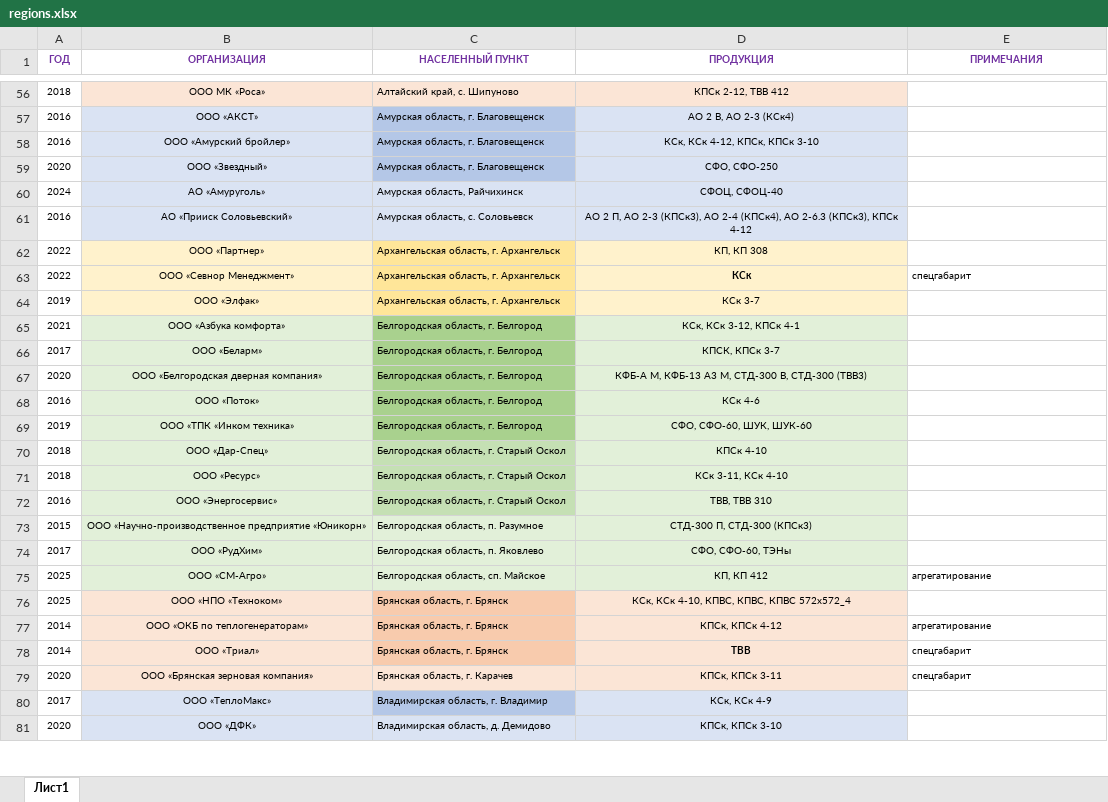
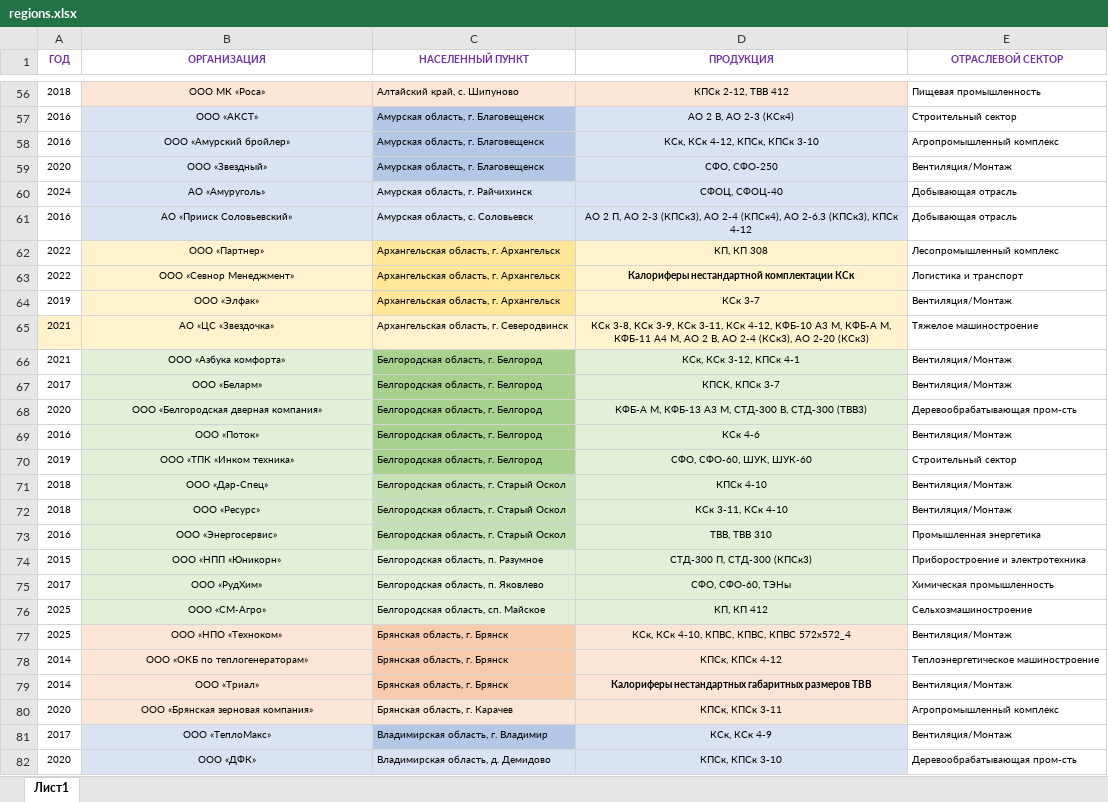
Before and after one commit to Banbarashik/zao-tst.ru, an Excel workbook: data/regions/source/regions.xlsx, sheet Лист1, drawn as a sheet; only a part is shown, gaps mark what is left out; values as stored, in another font and other column widths than the file's, no borders; addresses are those after the commit; the diff covers the shown part only; the diff names each change by its address in the sheet, - before the commit and + after, or states it on an @@ line.

```diff
--- a/data/regions/source/regions.xlsx (sheet Лист1)
+++ b/data/regions/source/regions.xlsx (sheet Лист1)
-E1: ПРИМЕЧАНИЯ
+E1: ОТРАСЛЕВОЙ СЕКТОР
-E56 (ОТРАСЛЕВОЙ СЕКТОР): (empty)
+E56 (ОТРАСЛЕВОЙ СЕКТОР): Пищевая промышленность
-E57 (ОТРАСЛЕВОЙ СЕКТОР): (empty)
+E57 (ОТРАСЛЕВОЙ СЕКТОР): Строительный сектор
-E58 (ОТРАСЛЕВОЙ СЕКТОР): (empty)
+E58 (ОТРАСЛЕВОЙ СЕКТОР): Агропромышленный комплекс
-E59 (ОТРАСЛЕВОЙ СЕКТОР): (empty)
+E59 (ОТРАСЛЕВОЙ СЕКТОР): Вентиляция/Монтаж
-C60 (НАСЕЛЕННЫЙ ПУНКТ): Амурская область, Райчихинск
+C60 (НАСЕЛЕННЫЙ ПУНКТ): Амурская область, г. Райчихинск
-E60:E61 (ОТРАСЛЕВОЙ СЕКТОР): (empty)
+E60:E61 (ОТРАСЛЕВОЙ СЕКТОР): Добывающая отрасль
-E62 (ОТРАСЛЕВОЙ СЕКТОР): (empty)
+E62 (ОТРАСЛЕВОЙ СЕКТОР): Лесопромышленный комплекс
-D63 (ПРОДУКЦИЯ): КСк
+D63 (ПРОДУКЦИЯ): Калориферы нестандартной комплектации КСк
-E63 (ОТРАСЛЕВОЙ СЕКТОР): спецгабарит
+E63 (ОТРАСЛЕВОЙ СЕКТОР): Логистика и транспорт
-E64 (ОТРАСЛЕВОЙ СЕКТОР): (empty)
+E64 (ОТРАСЛЕВОЙ СЕКТОР): Вентиляция/Монтаж
+row 65: 2021 | АО «ЦС «Звездочка» | Архангельская область, г. Северодвинск | КСк 3-8, КСк 3-9, КСк 3-11, КСк 4-12, КФБ-10 А3 М, КФБ-А М, КФБ-11 А4 М, АО 2 В, АО 2-4 (КСк3), АО 2-20 (КСк3) | Тяжелое машиностроение
-E66:E67 (ОТРАСЛЕВОЙ СЕКТОР): (empty)
+E66:E67 (ОТРАСЛЕВОЙ СЕКТОР): Вентиляция/Монтаж
-E68 (ОТРАСЛЕВОЙ СЕКТОР): (empty)
+E68 (ОТРАСЛЕВОЙ СЕКТОР): Деревообрабатывающая пром-сть
-E69 (ОТРАСЛЕВОЙ СЕКТОР): (empty)
+E69 (ОТРАСЛЕВОЙ СЕКТОР): Вентиляция/Монтаж
-E70 (ОТРАСЛЕВОЙ СЕКТОР): (empty)
+E70 (ОТРАСЛЕВОЙ СЕКТОР): Строительный сектор
-E71:E72 (ОТРАСЛЕВОЙ СЕКТОР): (empty)
+E71:E72 (ОТРАСЛЕВОЙ СЕКТОР): Вентиляция/Монтаж
-E73 (ОТРАСЛЕВОЙ СЕКТОР): (empty)
+E73 (ОТРАСЛЕВОЙ СЕКТОР): Промышленная энергетика
-B74 (ОРГАНИЗАЦИЯ): ООО «Научно-производственное предприятие «Юникорн»
+B74 (ОРГАНИЗАЦИЯ): ООО «НПП «Юникорн»
-E74 (ОТРАСЛЕВОЙ СЕКТОР): (empty)
+E74 (ОТРАСЛЕВОЙ СЕКТОР): Приборостроение и электротехника
-E75 (ОТРАСЛЕВОЙ СЕКТОР): (empty)
+E75 (ОТРАСЛЕВОЙ СЕКТОР): Химическая промышленность
-E76 (ОТРАСЛЕВОЙ СЕКТОР): агрегатирование
+E76 (ОТРАСЛЕВОЙ СЕКТОР): Сельхозмашиностроение
-E77 (ОТРАСЛЕВОЙ СЕКТОР): (empty)
+E77 (ОТРАСЛЕВОЙ СЕКТОР): Вентиляция/Монтаж
-E78 (ОТРАСЛЕВОЙ СЕКТОР): агрегатирование
+E78 (ОТРАСЛЕВОЙ СЕКТОР): Теплоэнергетическое машиностроение
-D79 (ПРОДУКЦИЯ): ТВВ
+D79 (ПРОДУКЦИЯ): Калориферы нестандартных габаритных размеров ТВВ
-E79 (ОТРАСЛЕВОЙ СЕКТОР): спецгабарит
+E79 (ОТРАСЛЕВОЙ СЕКТОР): Вентиляция/Монтаж
-E80 (ОТРАСЛЕВОЙ СЕКТОР): спецгабарит
+E80 (ОТРАСЛЕВОЙ СЕКТОР): Агропромышленный комплекс
-E81 (ОТРАСЛЕВОЙ СЕКТОР): (empty)
+E81 (ОТРАСЛЕВОЙ СЕКТОР): Вентиляция/Монтаж
-E82 (ОТРАСЛЕВОЙ СЕКТОР): (empty)
+E82 (ОТРАСЛЕВОЙ СЕКТОР): Деревообрабатывающая пром-сть
```
Also changed, not shown: 3 added rows, 43 removed rows and 1114 edited cells elsewhere in this sheet, 12 other files.
